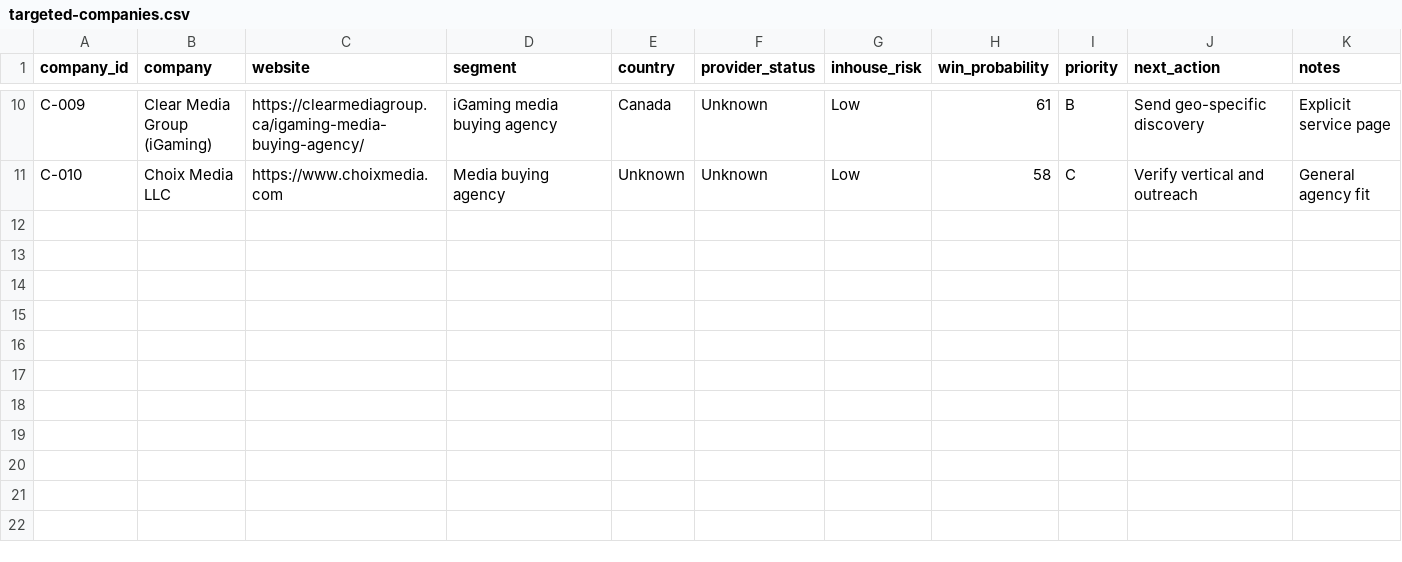
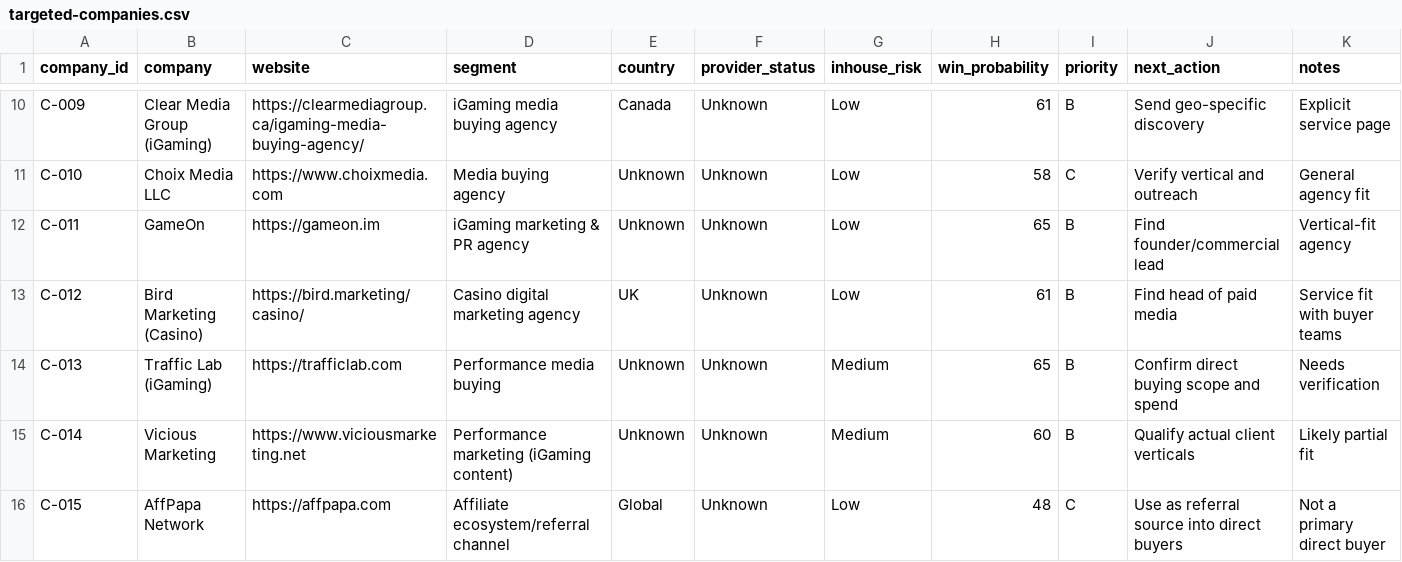
Before and after one commit to iosifgarstea-ai/pp-control-room, a CSV file: targeted-companies.csv, drawn as a sheet; only a part is shown, gaps mark what is left out.

```diff
--- a/targeted-companies.csv
+++ b/targeted-companies.csv
@@ -11 +11,6 @@ C-009,Clear Media Group (iGaming),https://clearmediagroup.ca/igaming-media-buyin
 C-010,Choix Media LLC,https://www.choixmedia.com,Media buying agency,Unknown,Unknown,Low,58,C,Verify vertical and outreach,General agency fit
+C-011,GameOn,https://gameon.im,iGaming marketing & PR agency,Unknown,Unknown,Low,65,B,Find founder/commercial lead,Vertical-fit agency
+C-012,Bird Marketing (Casino),https://bird.marketing/casino/,Casino digital marketing agency,UK,Unknown,Low,61,B,Find head of paid media,Service fit with buyer teams
+C-013,Traffic Lab (iGaming),https://trafficlab.com,Performance media buying,Unknown,Unknown,Medium,65,B,Confirm direct buying scope and spend,Needs verification
+C-014,Vicious Marketing,https://www.viciousmarketing.net,Performance marketing (iGaming content),Unknown,Unknown,Medium,60,B,Qualify actual client verticals,Likely partial fit
+C-015,AffPapa Network,https://affpapa.com,Affiliate ecosystem/referral channel,Global,Unknown,Low,48,C,Use as referral source into direct buyers,Not a primary direct buyer
```
Also changed, not shown: decision-makers.csv, leads.csv, 1 other file.
